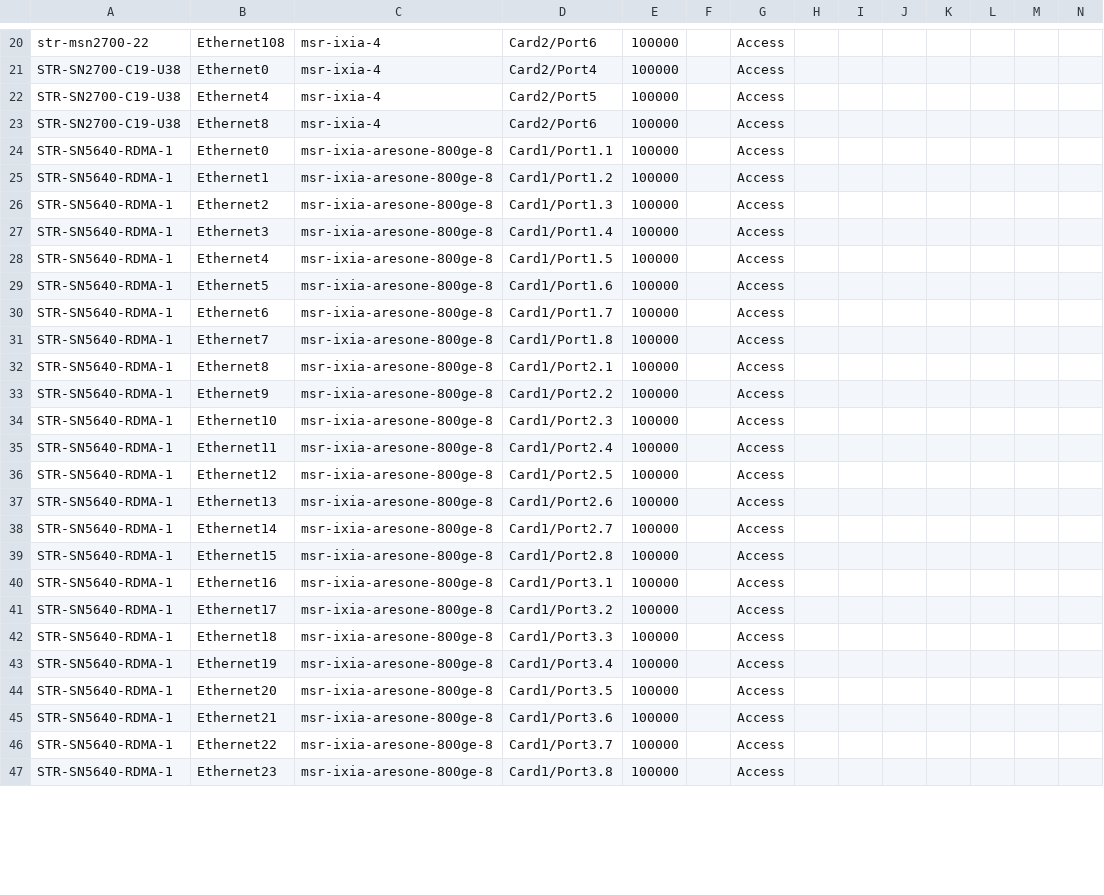
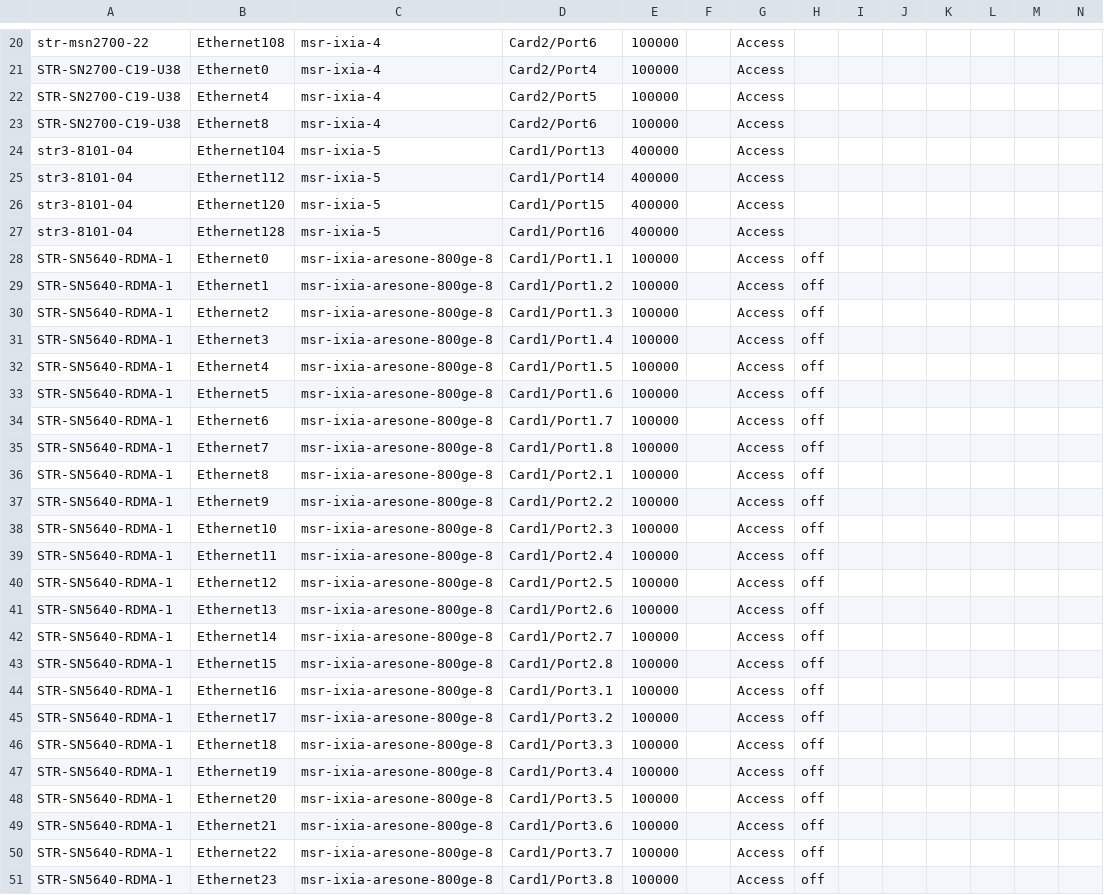
Before and after one commit to lipxu/sonic-mgmt-lipxu-fork, a CSV file: ansible/files/sonic_ixia_links.csv, drawn as a sheet; only a part is shown, gaps mark what is left out; addresses are those after the commit; rows hold the shown columns only; the diff covers the shown part only; the diff names each change by its address in the sheet, - before the commit and + after, or states it on an @@ line.

```diff
--- a/ansible/files/sonic_ixia_links.csv
+++ b/ansible/files/sonic_ixia_links.csv
+row 24: str3-8101-04 | Ethernet104 | msr-ixia-5 | Card1/Port13 | 400000 |  | Access
+row 25: str3-8101-04 | Ethernet112 | msr-ixia-5 | Card1/Port14 | 400000 |  | Access
+row 26: str3-8101-04 | Ethernet120 | msr-ixia-5 | Card1/Port15 | 400000 |  | Access
+row 27: str3-8101-04 | Ethernet128 | msr-ixia-5 | Card1/Port16 | 400000 |  | Access
-H28:H51: (empty)
+H28:H51: off
```
Also changed, not shown: 40 edited cells elsewhere in this file, ansible/files/sonic_ixia_console_links.csv, ansible/files/sonic_ixia_devices.csv, 8 other files.
